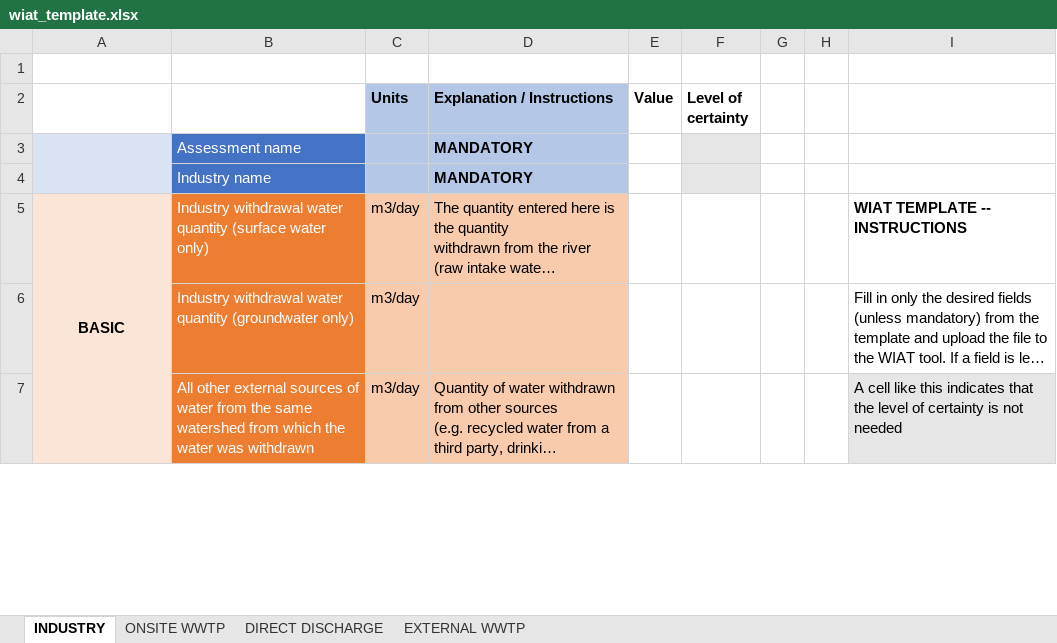
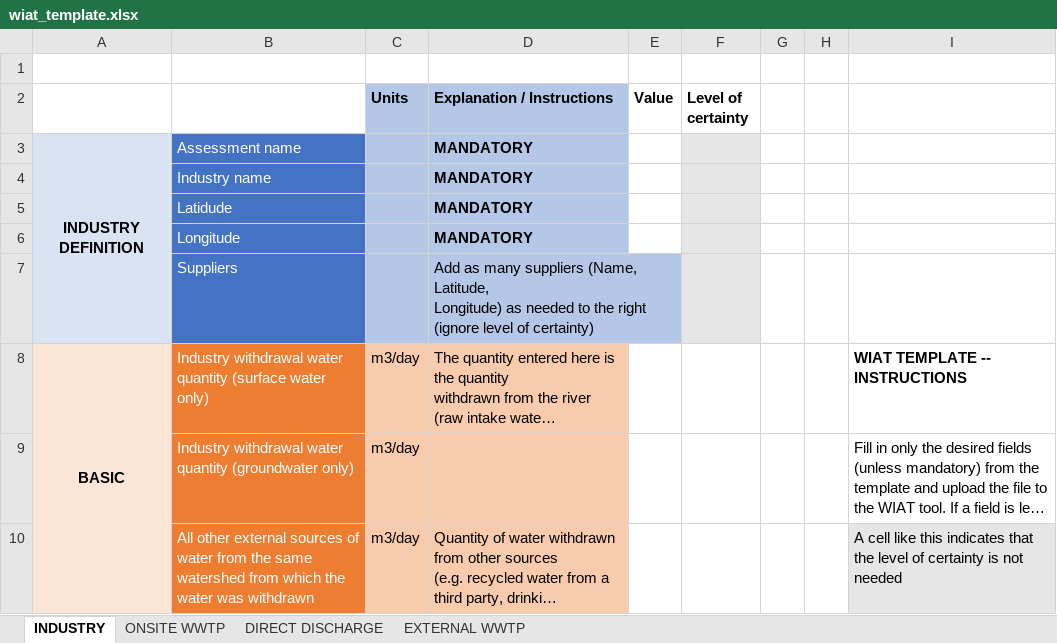
Before and after one commit to icra/WIAT_front, an Excel workbook: dist/wiat_template.xlsx, sheet INDUSTRY, drawn as a sheet; only a part is shown; long unchanged cells end in …; values as stored, in another font and other column widths than the file's, no borders; ↵ is a line break in a cell; the diff names each change by its address in the sheet, - before the commit and + after, or states it on an @@ line.

Commit message:
In advanced inputs excel, now the industry does not have to be created

```diff
--- a/dist/wiat_template.xlsx (sheet INDUSTRY)
+++ b/dist/wiat_template.xlsx (sheet INDUSTRY)
-A3: (empty)
+A3: INDUSTRY DEFINITION
+row 5:  | Latidude |  | MANDATORY
+row 6:  | Longitude |  | MANDATORY
+row 7:  | Suppliers |  | Add as many suppliers (Name, Latitude, ↵ Longitude) as needed to the right (ignore level of certainty)
```
Also changed, not shown: public/wiat_template.xlsx, 22 other files.
